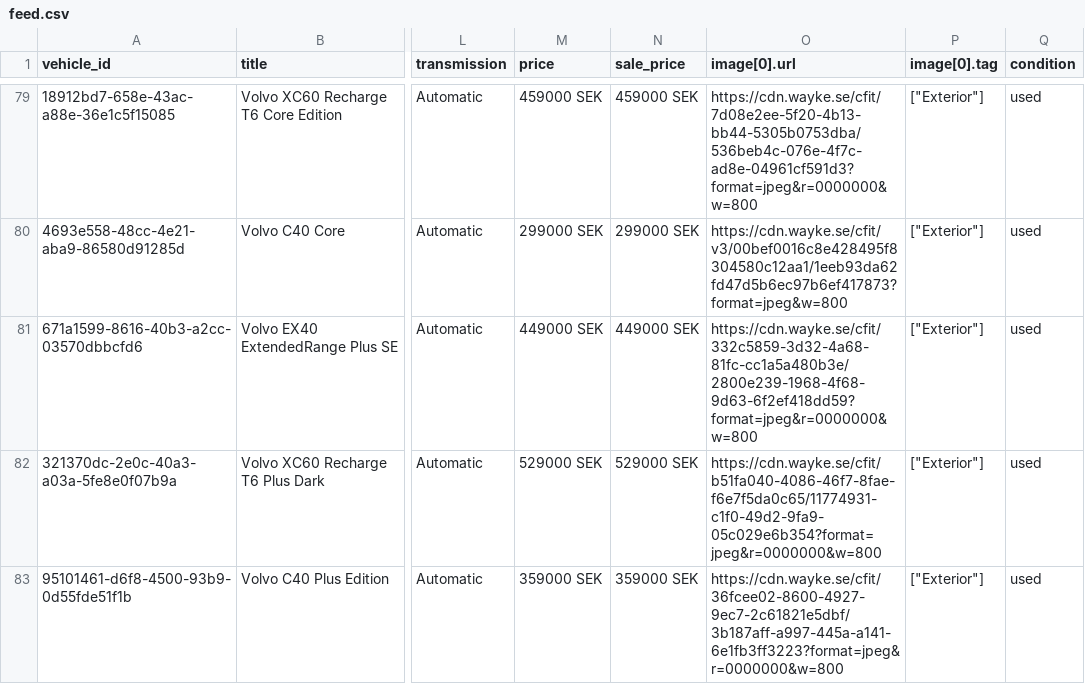
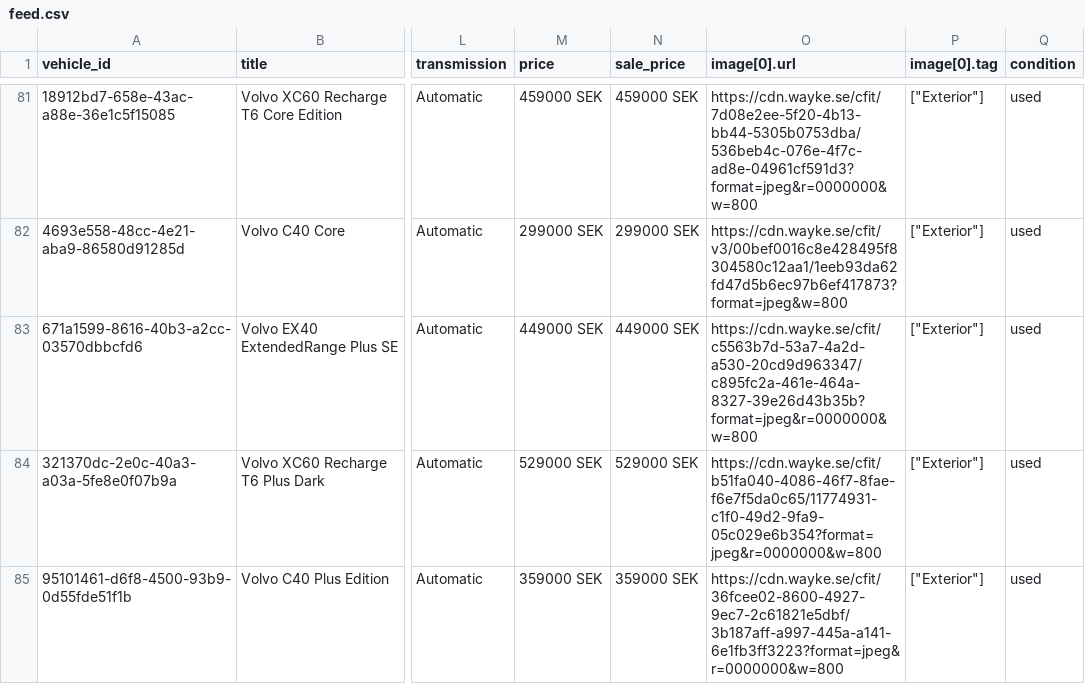
Before and after one commit to Milad-vivamedia/borasbil-facebook-feed, a CSV file: feed.csv, drawn as a sheet; only a part is shown, gaps mark what is left out; addresses are those after the commit; the diff covers the shown part only; the diff names each change by its address in the sheet, - before the commit and + after, or states it on an @@ line.

```diff
--- a/feed.csv
+++ b/feed.csv
-O83 (image[0].url): https://cdn.wayke.se/cfit/332c5859-3d32-4a68-81fc-cc1a5a480b3e/2800e239-1968-4f68-9d63-6f2ef418dd59?format=jpeg&r=0000000&w=800
+O83 (image[0].url): https://cdn.wayke.se/cfit/c5563b7d-53a7-4a2d-a530-20cd9d963347/c895fc2a-461e-464a-8327-39e26d43b35b?format=jpeg&r=0000000&w=800
```
Also changed, not shown: 2 added rows and 4 removed rows elsewhere in this file, 2 other files.
